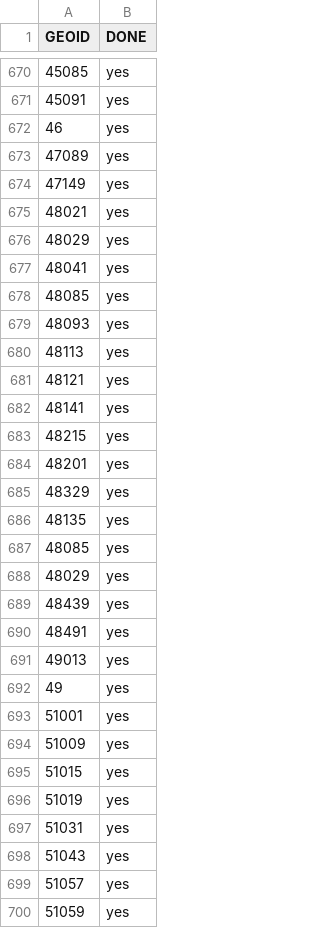
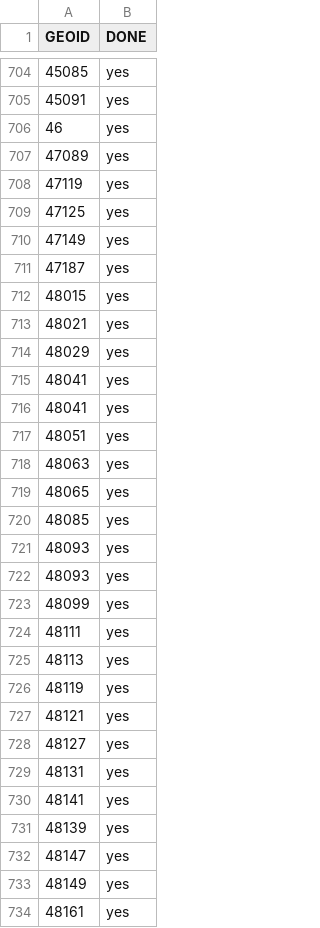
Before and after one commit to ingalls/openaddresses-coverage, a CSV file: map/geoid.csv, drawn as a sheet; only a part is shown, gaps mark what is left out; the shorter side is filled out with more unchanged rows; the diff covers the shown part only; the diff names each change by its address in the sheet, - before the commit and + after, or states it on an @@ line.

```diff
--- a/map/geoid.csv
+++ b/map/geoid.csv
+row 708: 47119 | yes
+row 709: 47125 | yes
+row 711: 47187 | yes
+row 712: 48015 | yes
+row 716: 48041 | yes
+row 717: 48051 | yes
+row 718: 48063 | yes
+row 719: 48065 | yes
+row 722: 48093 | yes
+row 723: 48099 | yes
+row 724: 48111 | yes
+row 726: 48119 | yes
+row 728: 48127 | yes
+row 729: 48131 | yes
+row 731: 48139 | yes
+row 732: 48147 | yes
+row 733: 48149 | yes
+row 734: 48161 | yes
```
Also changed, not shown: 57 added rows and 1 removed row elsewhere in this file, 2 other files.
